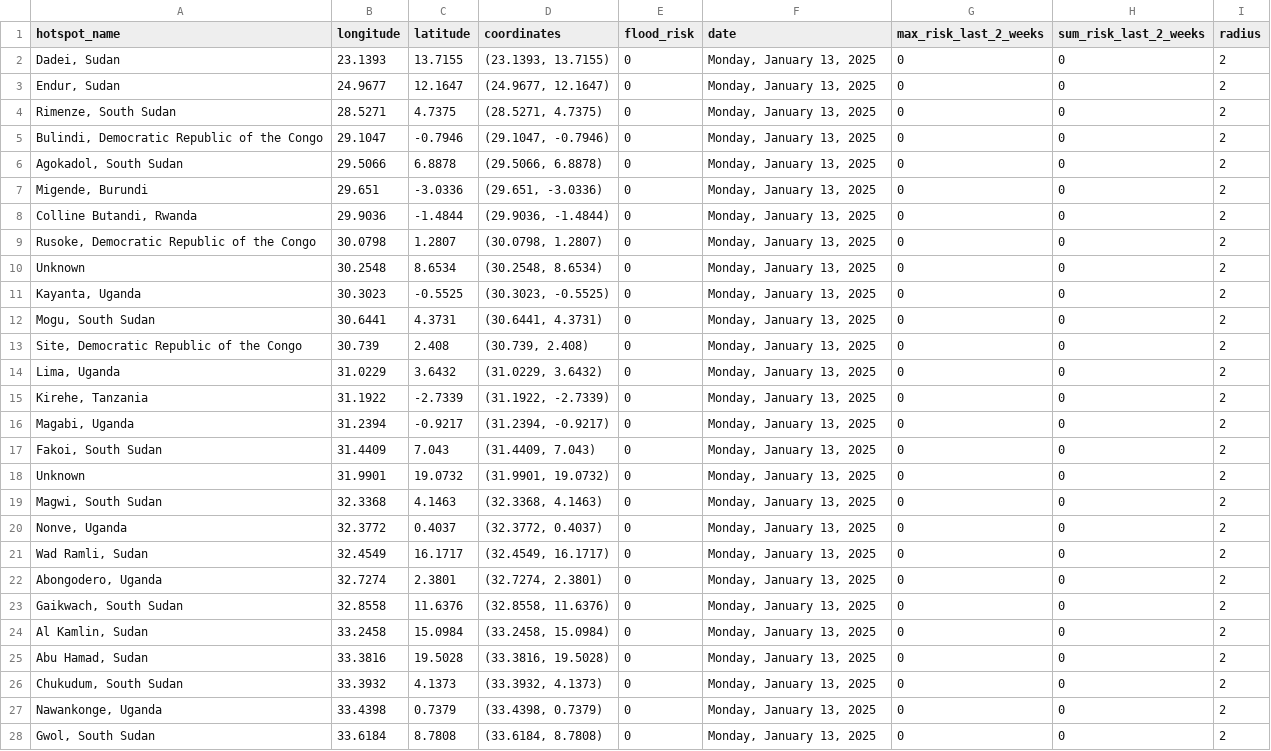
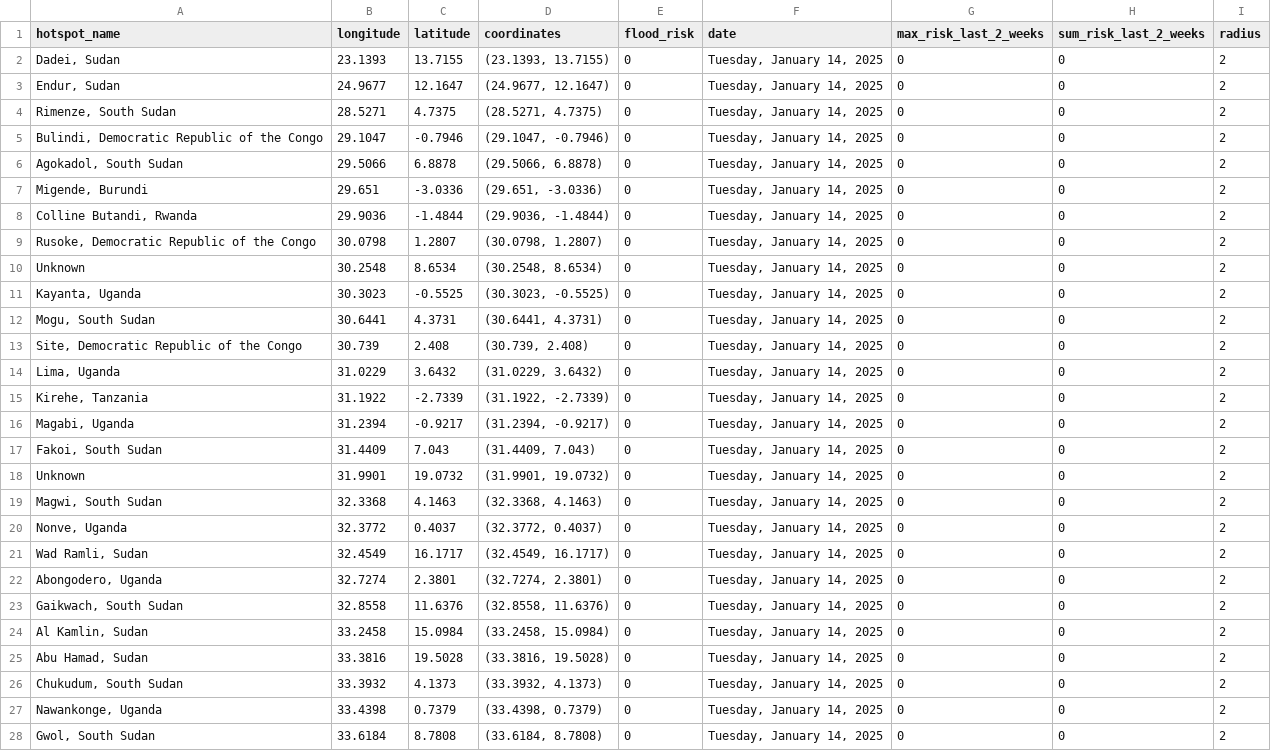
Before and after one commit to annikamcginnis/nile-basin-flood-hotspots-daily, a CSV file: flood_risk_today.csv, drawn as a sheet; only a part is shown; the diff covers the shown part only.

```diff
--- a/flood_risk_today.csv
+++ b/flood_risk_today.csv
@@ -1,28 +1,28 @@
 hotspot_name,longitude,latitude,coordinates,flood_risk,date,max_risk_last_2_weeks,sum_risk_last_2_weeks,radius
-"Dadei, Sudan",23.1393,13.7155,"(23.1393, 13.7155)",0,"Monday, January 13, 2025",0,0,2
-"Endur, Sudan",24.9677,12.1647,"(24.9677, 12.1647)",0,"Monday, January 13, 2025",0,0,2
-"Rimenze, South Sudan",28.5271,4.7375,"(28.5271, 4.7375)",0,"Monday, January 13, 2025",0,0,2
-"Bulindi, Democratic Republic of the Congo",29.1047,-0.7946,"(29.1047, -0.7946)",0,"Monday, January 13, 2025",0,0,2
-"Agokadol, South Sudan",29.5066,6.8878,"(29.5066, 6.8878)",0,"Monday, January 13, 2025",0,0,2
-"Migende, Burundi",29.651,-3.0336,"(29.651, -3.0336)",0,"Monday, January 13, 2025",0,0,2
-"Colline Butandi, Rwanda",29.9036,-1.4844,"(29.9036, -1.4844)",0,"Monday, January 13, 2025",0,0,2
-"Rusoke, Democratic Republic of the Congo",30.0798,1.2807,"(30.0798, 1.2807)",0,"Monday, January 13, 2025",0,0,2
-Unknown,30.2548,8.6534,"(30.2548, 8.6534)",0,"Monday, January 13, 2025",0,0,2
-"Kayanta, Uganda",30.3023,-0.5525,"(30.3023, -0.5525)",0,"Monday, January 13, 2025",0,0,2
-"Mogu, South Sudan",30.6441,4.3731,"(30.6441, 4.3731)",0,"Monday, January 13, 2025",0,0,2
-"Site, Democratic Republic of the Congo",30.739,2.408,"(30.739, 2.408)",0,"Monday, January 13, 2025",0,0,2
-"Lima, Uganda",31.0229,3.6432,"(31.0229, 3.6432)",0,"Monday, January 13, 2025",0,0,2
-"Kirehe, Tanzania",31.1922,-2.7339,"(31.1922, -2.7339)",0,"Monday, January 13, 2025",0,0,2
-"Magabi, Uganda",31.2394,-0.9217,"(31.2394, -0.9217)",0,"Monday, January 13, 2025",0,0,2
-"Fakoi, South Sudan",31.4409,7.043,"(31.4409, 7.043)",0,"Monday, January 13, 2025",0,0,2
-Unknown,31.9901,19.0732,"(31.9901, 19.0732)",0,"Monday, January 13, 2025",0,0,2
-"Magwi, South Sudan",32.3368,4.1463,"(32.3368, 4.1463)",0,"Monday, January 13, 2025",0,0,2
-"Nonve, Uganda",32.3772,0.4037,"(32.3772, 0.4037)",0,"Monday, January 13, 2025",0,0,2
-"Wad Ramli, Sudan",32.4549,16.1717,"(32.4549, 16.1717)",0,"Monday, January 13, 2025",0,0,2
-"Abongodero, Uganda",32.7274,2.3801,"(32.7274, 2.3801)",0,"Monday, January 13, 2025",0,0,2
-"Gaikwach, South Sudan",32.8558,11.6376,"(32.8558, 11.6376)",0,"Monday, January 13, 2025",0,0,2
-"Al Kamlin, Sudan",33.2458,15.0984,"(33.2458, 15.0984)",0,"Monday, January 13, 2025",0,0,2
-"Abu Hamad, Sudan",33.3816,19.5028,"(33.3816, 19.5028)",0,"Monday, January 13, 2025",0,0,2
-"Chukudum, South Sudan",33.3932,4.1373,"(33.3932, 4.1373)",0,"Monday, January 13, 2025",0,0,2
-"Nawankonge, Uganda",33.4398,0.7379,"(33.4398, 0.7379)",0,"Monday, January 13, 2025",0,0,2
-"Gwol, South Sudan",33.6184,8.7808,"(33.6184, 8.7808)",0,"Monday, January 13, 2025",0,0,2
+"Dadei, Sudan",23.1393,13.7155,"(23.1393, 13.7155)",0,"Tuesday, January 14, 2025",0,0,2
+"Endur, Sudan",24.9677,12.1647,"(24.9677, 12.1647)",0,"Tuesday, January 14, 2025",0,0,2
+"Rimenze, South Sudan",28.5271,4.7375,"(28.5271, 4.7375)",0,"Tuesday, January 14, 2025",0,0,2
+"Bulindi, Democratic Republic of the Congo",29.1047,-0.7946,"(29.1047, -0.7946)",0,"Tuesday, January 14, 2025",0,0,2
+"Agokadol, South Sudan",29.5066,6.8878,"(29.5066, 6.8878)",0,"Tuesday, January 14, 2025",0,0,2
+"Migende, Burundi",29.651,-3.0336,"(29.651, -3.0336)",0,"Tuesday, January 14, 2025",0,0,2
+"Colline Butandi, Rwanda",29.9036,-1.4844,"(29.9036, -1.4844)",0,"Tuesday, January 14, 2025",0,0,2
+"Rusoke, Democratic Republic of the Congo",30.0798,1.2807,"(30.0798, 1.2807)",0,"Tuesday, January 14, 2025",0,0,2
+Unknown,30.2548,8.6534,"(30.2548, 8.6534)",0,"Tuesday, January 14, 2025",0,0,2
+"Kayanta, Uganda",30.3023,-0.5525,"(30.3023, -0.5525)",0,"Tuesday, January 14, 2025",0,0,2
+"Mogu, South Sudan",30.6441,4.3731,"(30.6441, 4.3731)",0,"Tuesday, January 14, 2025",0,0,2
+"Site, Democratic Republic of the Congo",30.739,2.408,"(30.739, 2.408)",0,"Tuesday, January 14, 2025",0,0,2
+"Lima, Uganda",31.0229,3.6432,"(31.0229, 3.6432)",0,"Tuesday, January 14, 2025",0,0,2
+"Kirehe, Tanzania",31.1922,-2.7339,"(31.1922, -2.7339)",0,"Tuesday, January 14, 2025",0,0,2
+"Magabi, Uganda",31.2394,-0.9217,"(31.2394, -0.9217)",0,"Tuesday, January 14, 2025",0,0,2
+"Fakoi, South Sudan",31.4409,7.043,"(31.4409, 7.043)",0,"Tuesday, January 14, 2025",0,0,2
+Unknown,31.9901,19.0732,"(31.9901, 19.0732)",0,"Tuesday, January 14, 2025",0,0,2
+"Magwi, South Sudan",32.3368,4.1463,"(32.3368, 4.1463)",0,"Tuesday, January 14, 2025",0,0,2
+"Nonve, Uganda",32.3772,0.4037,"(32.3772, 0.4037)",0,"Tuesday, January 14, 2025",0,0,2
+"Wad Ramli, Sudan",32.4549,16.1717,"(32.4549, 16.1717)",0,"Tuesday, January 14, 2025",0,0,2
+"Abongodero, Uganda",32.7274,2.3801,"(32.7274, 2.3801)",0,"Tuesday, January 14, 2025",0,0,2
+"Gaikwach, South Sudan",32.8558,11.6376,"(32.8558, 11.6376)",0,"Tuesday, January 14, 2025",0,0,2
+"Al Kamlin, Sudan",33.2458,15.0984,"(33.2458, 15.0984)",0,"Tuesday, January 14, 2025",0,0,2
+"Abu Hamad, Sudan",33.3816,19.5028,"(33.3816, 19.5028)",0,"Tuesday, January 14, 2025",0,0,2
+"Chukudum, South Sudan",33.3932,4.1373,"(33.3932, 4.1373)",0,"Tuesday, January 14, 2025",0,0,2
+"Nawankonge, Uganda",33.4398,0.7379,"(33.4398, 0.7379)",0,"Tuesday, January 14, 2025",0,0,2
+"Gwol, South Sudan",33.6184,8.7808,"(33.6184, 8.7808)",0,"Tuesday, January 14, 2025",0,0,2
```
Also changed, not shown: 23 edited cells elsewhere in this file, flood_risk_last_2_weeks.csv, 1 other file.
